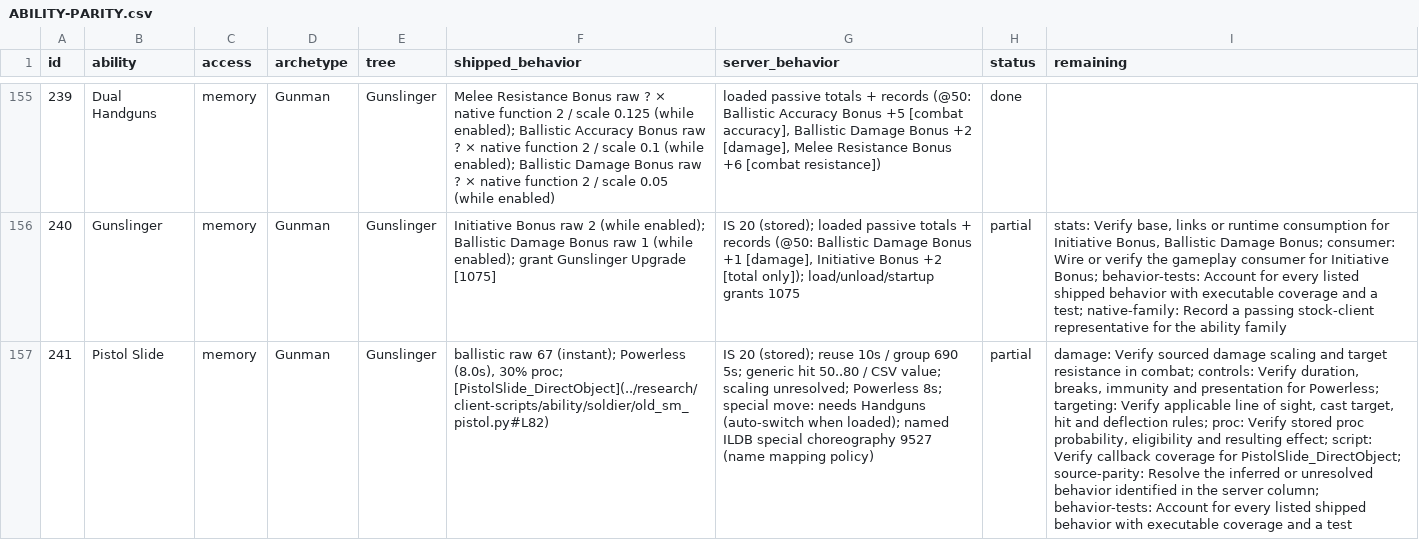
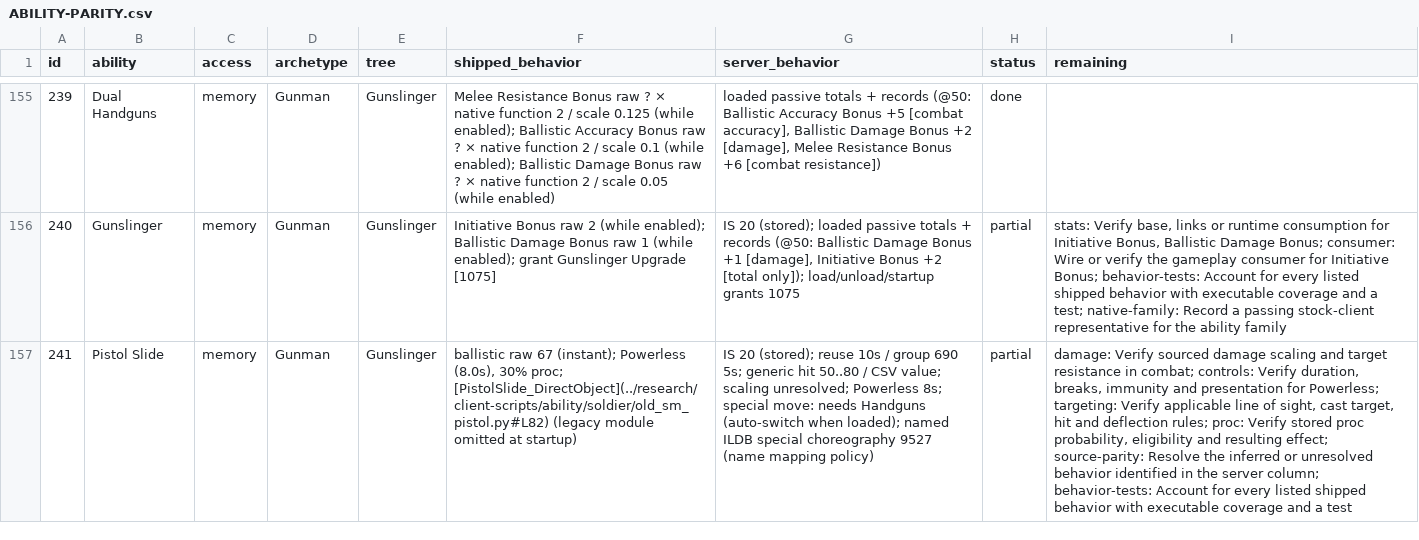
Before and after one commit to kylebrussell/mxo-hd, a CSV file: docs/ABILITY-PARITY.csv, drawn as a sheet; only a part is shown, gaps mark what is left out; the diff covers the shown part only; the diff names each change by its address in the sheet, - before the commit and + after, or states it on an @@ line.

Commit message:
Credit starter gun evidence and distinguish legacy pistol callbacks

```diff
--- a/docs/ABILITY-PARITY.csv
+++ b/docs/ABILITY-PARITY.csv
-F157 (shipped_behavior): …proc; [PistolSlide_DirectObject](../research/client-scripts/ability/soldier/old_sm_pistol.py#L82)
+F157 (shipped_behavior): …proc; [PistolSlide_DirectObject](../research/client-scripts/ability/soldier/old_sm_pistol.py#L82) (legacy module omitted at startup)
-I157 (remaining): …resulting effect; script: Verify callback coverage for PistolSlide_DirectObject; source-parity: Resolve…
+I157 (remaining): …resulting effect; source-parity: Resolve…
```
Also changed, not shown: 16 edited cells elsewhere in this file, 4 other files.
